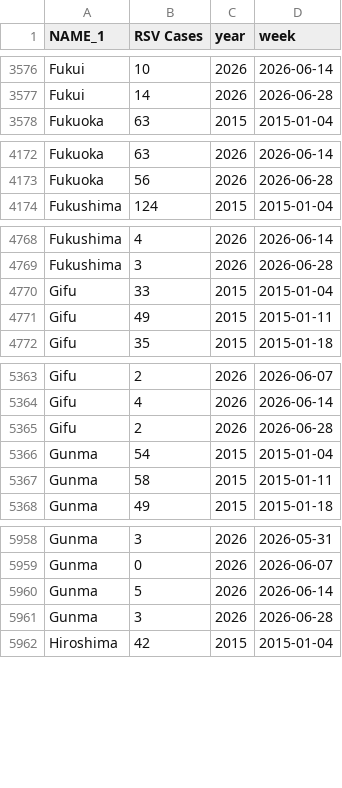
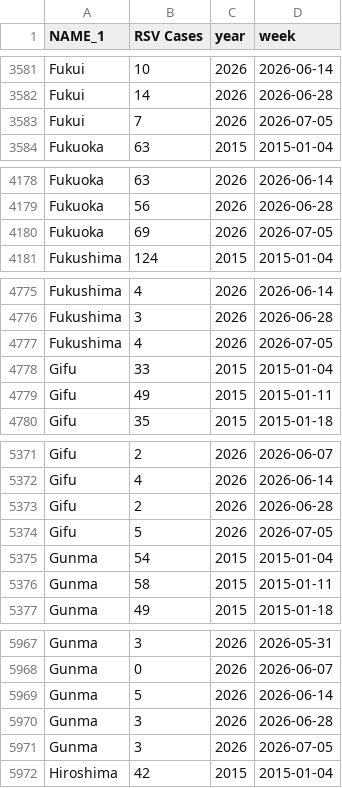
Before and after one commit to jingyi1009/RSV-Forecast-Results, a CSV file: data/RSV surveillance data.csv, drawn as a sheet; only a part is shown, gaps mark what is left out; the diff covers the shown part only; the diff names each change by its address in the sheet, - before the commit and + after, or states it on an @@ line.

```diff
--- a/data/RSV surveillance data.csv
+++ b/data/RSV surveillance data.csv
+row 3583: Fukui | 7 | 2026 | 2026-07-05
+row 4180: Fukuoka | 69 | 2026 | 2026-07-05
+row 4777: Fukushima | 4 | 2026 | 2026-07-05
+row 5374: Gifu | 5 | 2026 | 2026-07-05
+row 5971: Gunma | 3 | 2026 | 2026-07-05
```
Also changed, not shown: 42 added rows elsewhere in this file.
